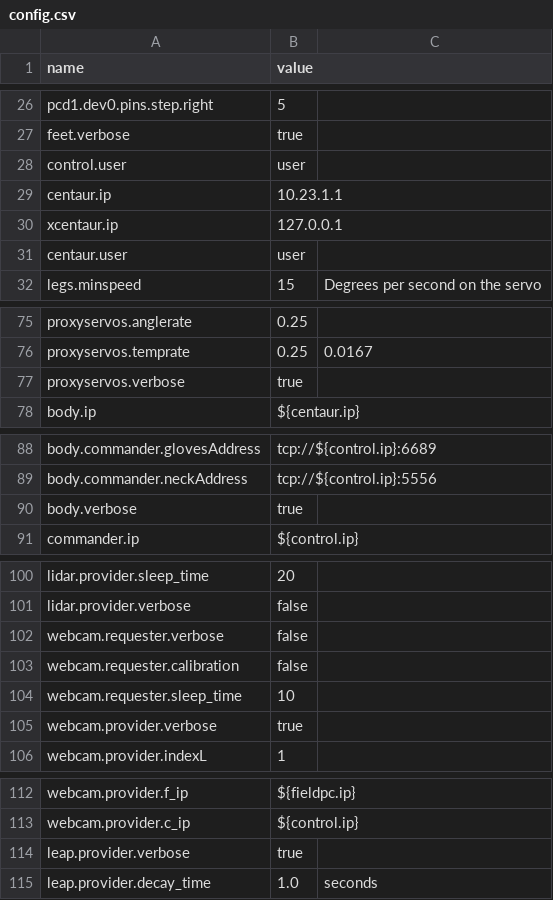
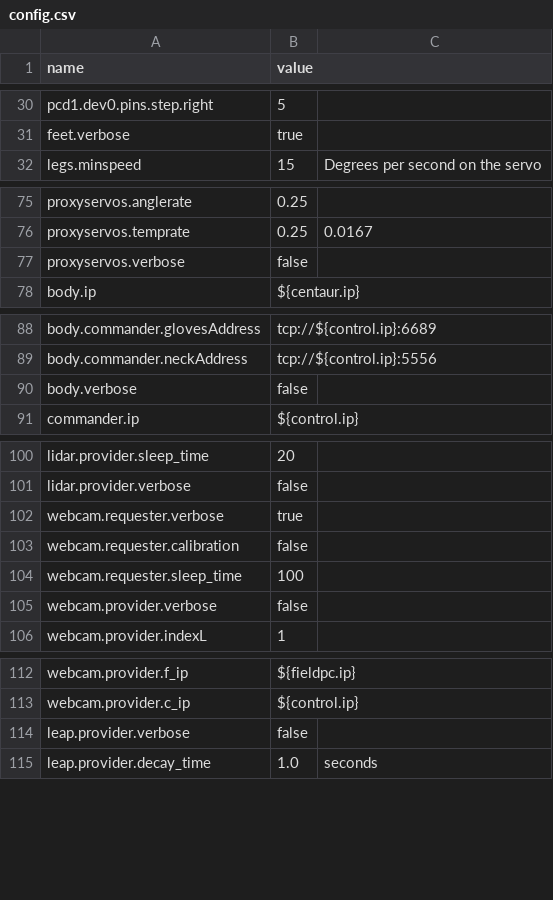
Before and after one commit to wmacevoy/grit, a CSV file: setup/config.csv, drawn as a sheet; only a part is shown, gaps mark what is left out; the diff covers the shown part only.

```diff
--- a/setup/config.csv
+++ b/setup/config.csv
@@ -27,6 +31,2 @@ pcd1.dev0.pins.step.right,5
 feet.verbose,true
-control.user,user
-centaur.ip,10.23.1.1
-xcentaur.ip,127.0.0.1
-centaur.user,user
 legs.minspeed,15,Degrees per second on the servo
@@ -76,3 +76,3 @@ proxyservos.anglerate,0.25
 proxyservos.temprate,0.25,0.0167
-proxyservos.verbose,true
+proxyservos.verbose,false
 body.ip,${centaur.ip}
@@ -89,3 +89,3 @@ body.commander.glovesAddress,"tcp://${control.ip}:6689"
 body.commander.neckAddress,"tcp://${control.ip}:5556"
-body.verbose,true
+body.verbose,false
 commander.ip,${control.ip}
@@ -102,5 +102,5 @@ lidar.provider.verbose,"false"
-webcam.requester.verbose,"false"
+webcam.requester.verbose,"true"
 webcam.requester.calibration,"false"
-webcam.requester.sleep_time,"10"
-webcam.provider.verbose,"true"
+webcam.requester.sleep_time,"100"
+webcam.provider.verbose,false
 webcam.provider.indexL,"1"
@@ -113,3 +113,3 @@ webcam.provider.f_ip,"${fieldpc.ip}"
 webcam.provider.c_ip,"${control.ip}"
-leap.provider.verbose,"true"
+leap.provider.verbose,false
 leap.provider.decay_time,1.0,seconds
```
Also changed, not shown: 3 added rows, 7 removed rows and 8 edited cells elsewhere in this file.
